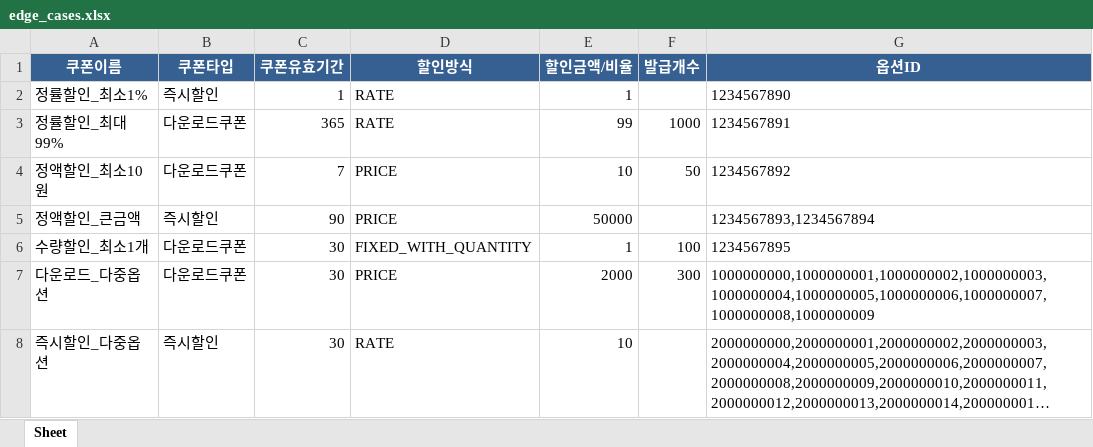
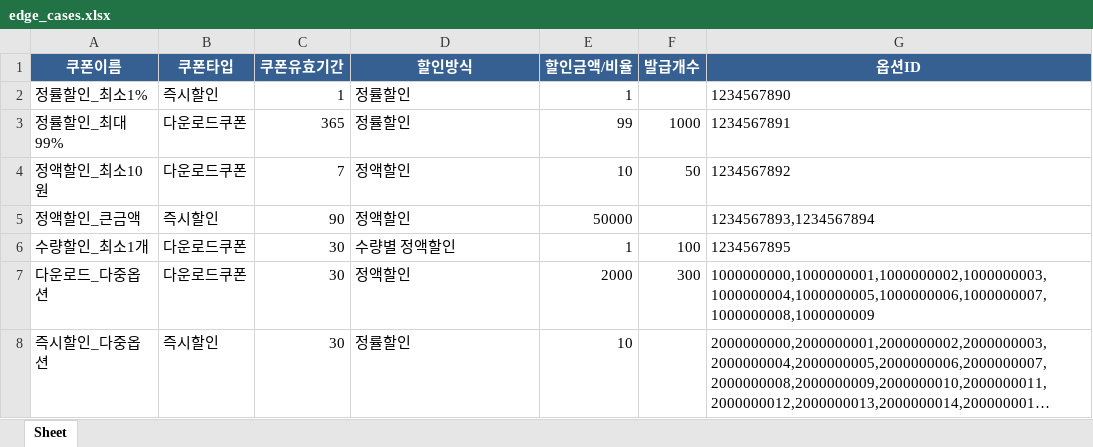
Before and after one commit to JuHwiSang/coupang_coupon_issuer, an Excel workbook: examples/edge_cases.xlsx, sheet Sheet, drawn as a sheet; long unchanged cells end in …; values as stored, in another font and other column widths than the file's, no borders; the diff names each change by its address in the sheet, - before the commit and + after, or states it on an @@ line.

Commit message:
feat: use korean on excel

```diff
--- a/examples/edge_cases.xlsx (sheet Sheet)
+++ b/examples/edge_cases.xlsx (sheet Sheet)
-D2:D3 (할인방식): RATE
+D2:D3 (할인방식): 정률할인
-D4:D5 (할인방식): PRICE
+D4:D5 (할인방식): 정액할인
-D6 (할인방식): FIXED_WITH_QUANTITY
+D6 (할인방식): 수량별 정액할인
-D7 (할인방식): PRICE
+D7 (할인방식): 정액할인
-D8 (할인방식): RATE
+D8 (할인방식): 정률할인
```
Also changed, not shown: examples/basic.xlsx, examples/comprehensive.xlsx, 7 other files.
